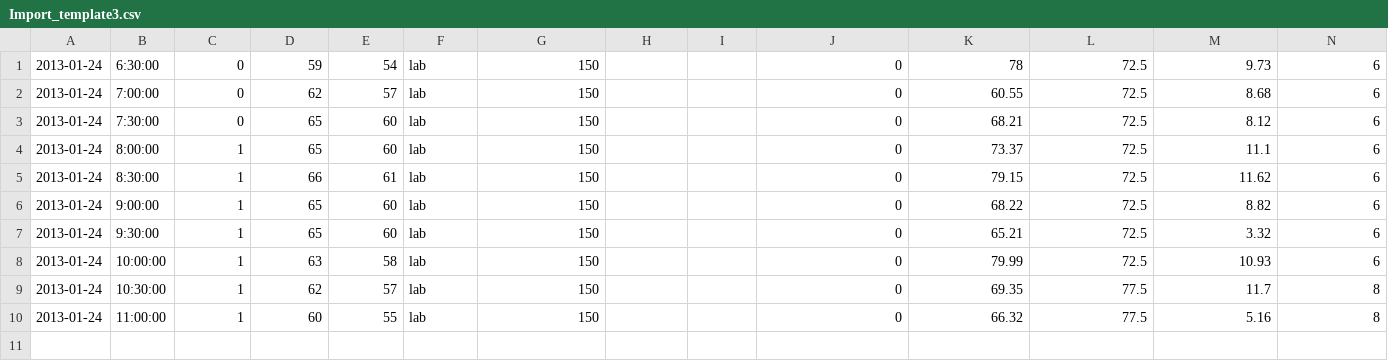
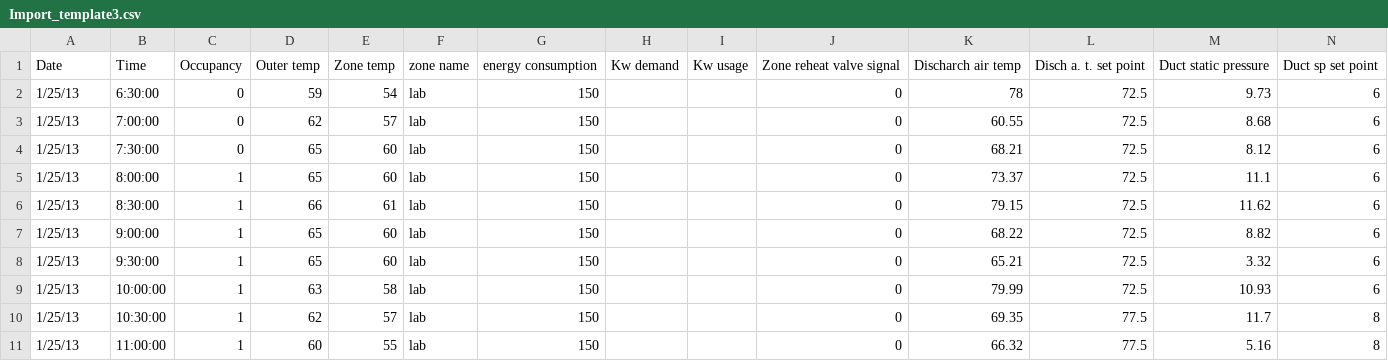
Before and after one commit to alejoto/smartChartv1, a CSV file: public/support files/cvs test files/Import_template3.csv, drawn as a sheet; only a part is shown; addresses are those after the commit; rows hold the shown columns only; the diff names each change by its address in the sheet, - before the commit and + after, or states it on an @@ line.

Commit message:
Quick mod to the import template and a change to the instructions on the dataset page.

```diff
--- a/public/support files/cvs test files/Import_template3.csv
+++ b/public/support files/cvs test files/Import_template3.csv
+row 1: Date | Time | Occupancy | Outer temp | Zone temp | zone name | energy consumption | Kw demand | Kw usage | Zone reheat valve signal | Discharch air temp | Disch a. t. set point | Duct static pressure | Duct sp set point
-A2:A11: 2013-01-24
+A2:A11: 1/25/13
```
Also changed, not shown: 1 other file.
